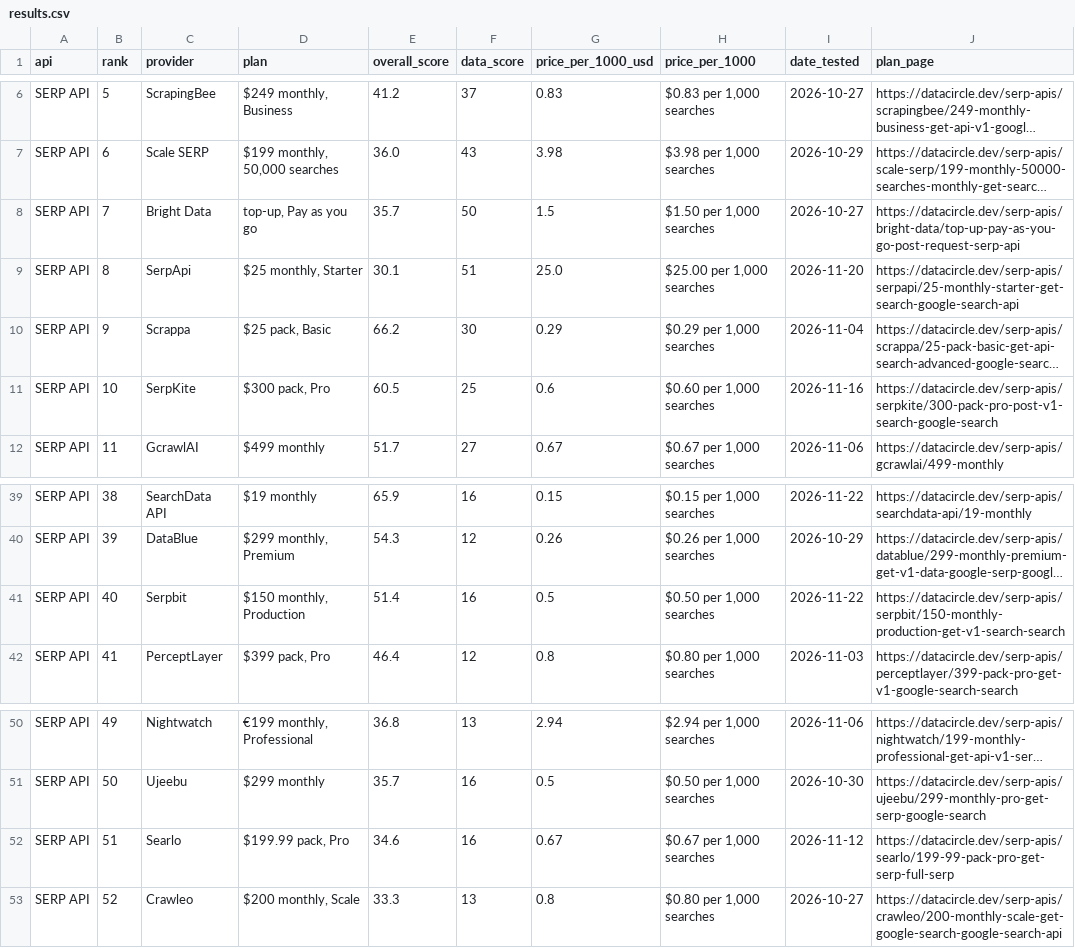
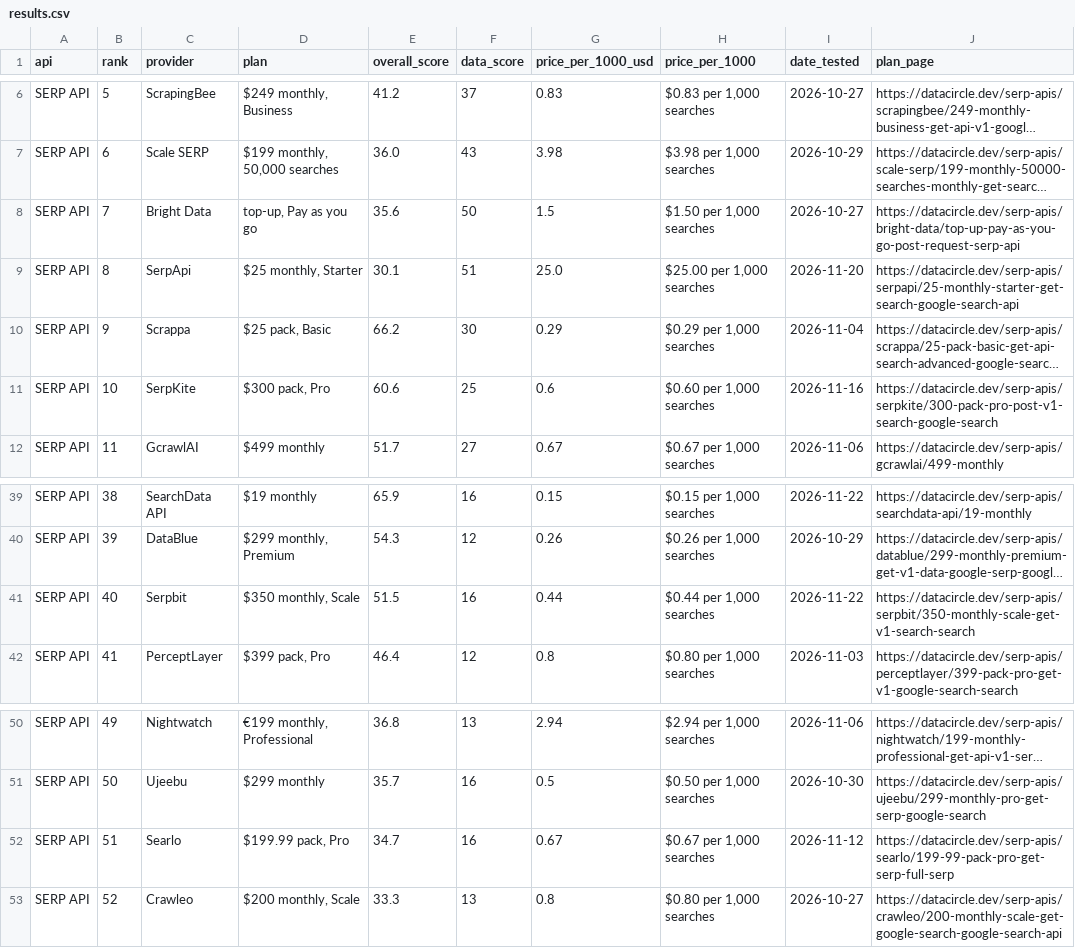
Before and after one commit to waynehamadi/best-serp-api, a CSV file: results.csv, drawn as a sheet; only a part is shown, gaps mark what is left out; long unchanged cells end in …; the diff names each change by its address in the sheet, - before the commit and + after, or states it on an @@ line.

Commit message:
Benchmark results from datacircle.dev

```diff
--- a/results.csv
+++ b/results.csv
-E8 (overall_score): 35.7
+E8 (overall_score): 35.6
-E11 (overall_score): 60.5
+E11 (overall_score): 60.6
-D41 (plan): $150 monthly, Production
+D41 (plan): $350 monthly, Scale
-E41 (overall_score): 51.4
+E41 (overall_score): 51.5
-G41 (price_per_1000_usd): 0.5
+G41 (price_per_1000_usd): 0.44
-H41 (price_per_1000): $0.50 per 1,000 searches
+H41 (price_per_1000): $0.44 per 1,000 searches
-J41 (plan_page): https://datacircle.dev/serp-apis/serpbit/150-monthly-production-get-v1-search-search
+J41 (plan_page): https://datacircle.dev/serp-apis/serpbit/350-monthly-scale-get-v1-search-search
-E52 (overall_score): 34.6
+E52 (overall_score): 34.7
```
Also changed, not shown: 1 other file.
